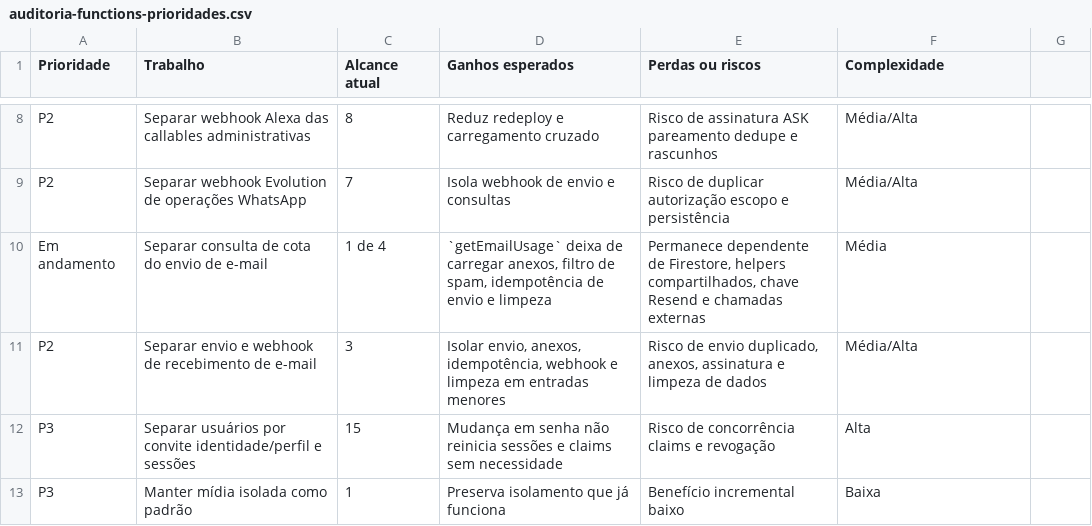
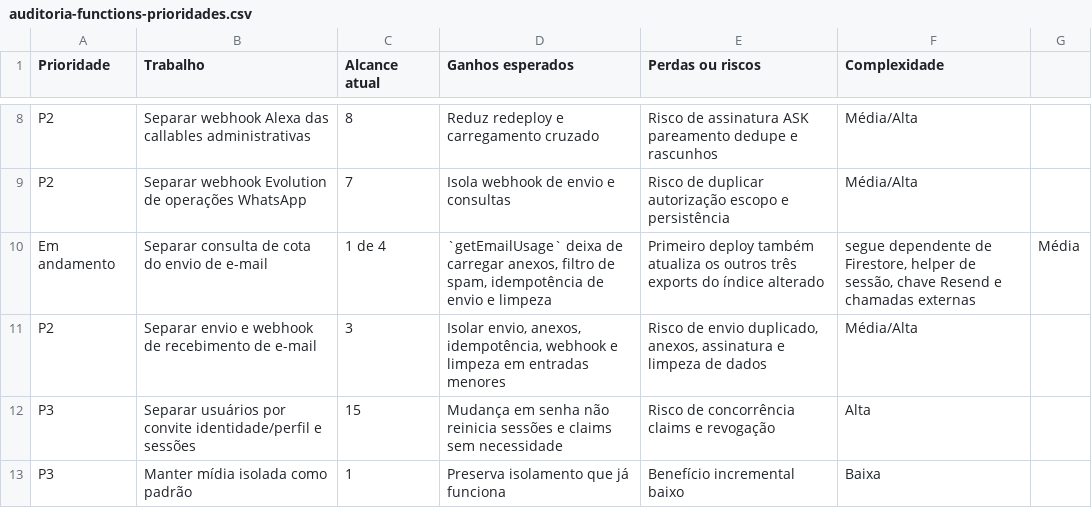
Before and after one commit to ccesargarcia/luisices, a CSV file: docs/auditoria-functions-prioridades.csv, drawn as a sheet; only a part is shown, gaps mark what is left out.

Commit message:
test(functions): account for shared email deploy transition

```diff
--- a/docs/auditoria-functions-prioridades.csv
+++ b/docs/auditoria-functions-prioridades.csv
@@ -9,3 +9,3 @@ P2;Separar webhook Alexa das callables administrativas;8;Reduz redeploy e carreg
 P2;Separar webhook Evolution de operações WhatsApp;7;Isola webhook de envio e consultas;Risco de duplicar autorização escopo e persistência;Média/Alta
-Em andamento;Separar consulta de cota do envio de e-mail;1 de 4;`getEmailUsage` deixa de carregar anexos, filtro de spam, idempotência de envio e limpeza;Permanece dependente de Firestore, helpers compartilhados, chave Resend e chamadas externas;Média
+Em andamento;Separar consulta de cota do envio de e-mail;1 de 4;`getEmailUsage` deixa de carregar anexos, filtro de spam, idempotência de envio e limpeza;Primeiro deploy também atualiza os outros três exports do índice alterado; segue dependente de Firestore, helper de sessão, chave Resend e chamadas externas;Média
 P2;Separar envio e webhook de recebimento de e-mail;3;Isolar envio, anexos, idempotência, webhook e limpeza em entradas menores;Risco de envio duplicado, anexos, assinatura e limpeza de dados;Média/Alta
```
Also changed, not shown: 2 other files.
